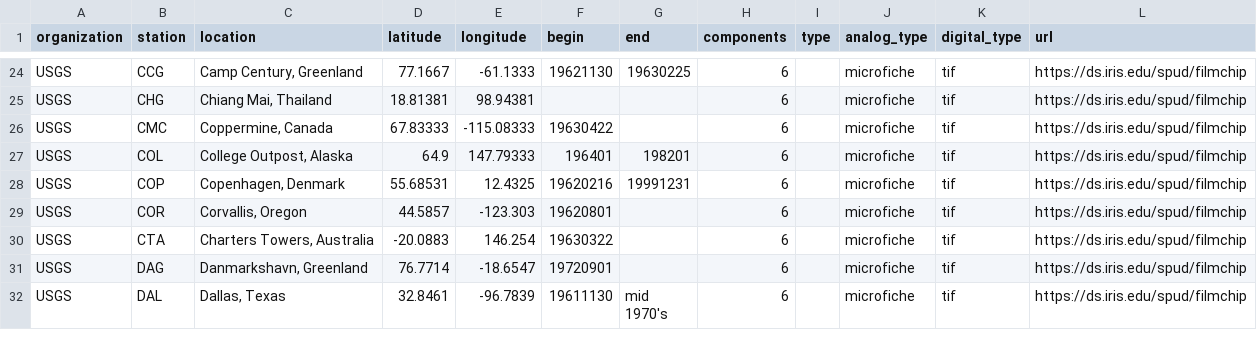
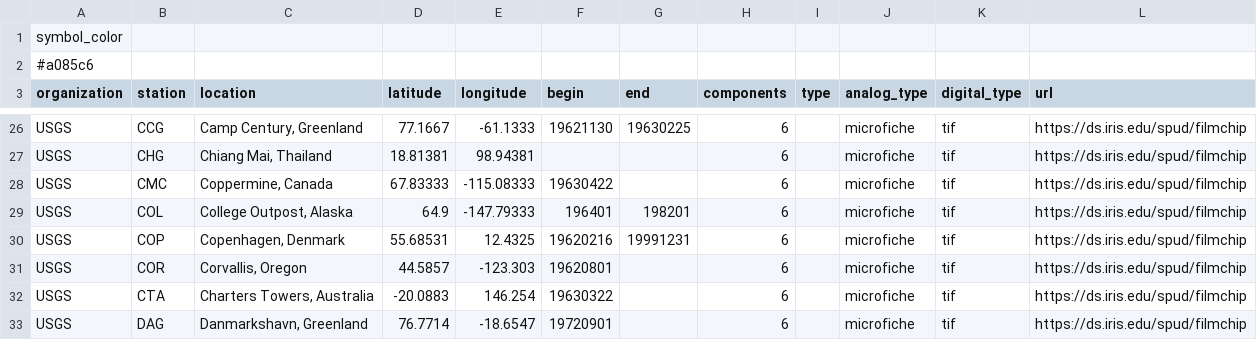
Before and after one commit to dyikwong/dyikwong.github.io, a CSV file: Data/WWSSN.csv (was station_data/WWSSN.csv), drawn as a sheet; only a part is shown, gaps mark what is left out; the shorter side is filled out with more unchanged rows.

```diff
--- a/station_data/WWSSN.csv
+++ b/Data/WWSSN.csv
@@ -1 +1,3 @@
+symbol_color
+#a085c6
 organization,station,location,latitude,longitude,begin,end,components,type,analog_type,digital_type,url
@@ -26,3 +28,3 @@ USGS,CHG,"Chiang Mai, Thailand",18.81381,98.94381,,,6,,microfiche,tif,https://ds
 USGS,CMC,"Coppermine, Canada",67.83333,-115.08333,19630422,,6,,microfiche,tif,https://ds.iris.edu/spud/filmchip
-USGS,COL,"College Outpost, Alaska",64.9,147.79333,196401,198201,6,,microfiche,tif,https://ds.iris.edu/spud/filmchip
+USGS,COL,"College Outpost, Alaska",64.9,-147.79333,196401,198201,6,,microfiche,tif,https://ds.iris.edu/spud/filmchip
 USGS,COP,"Copenhagen, Denmark",55.68531,12.4325,19620216,19991231,6,,microfiche,tif,https://ds.iris.edu/spud/filmchip
```
Also changed, not shown: Data/ASL.csv, Data/CNSN.csv, 27 other files.
